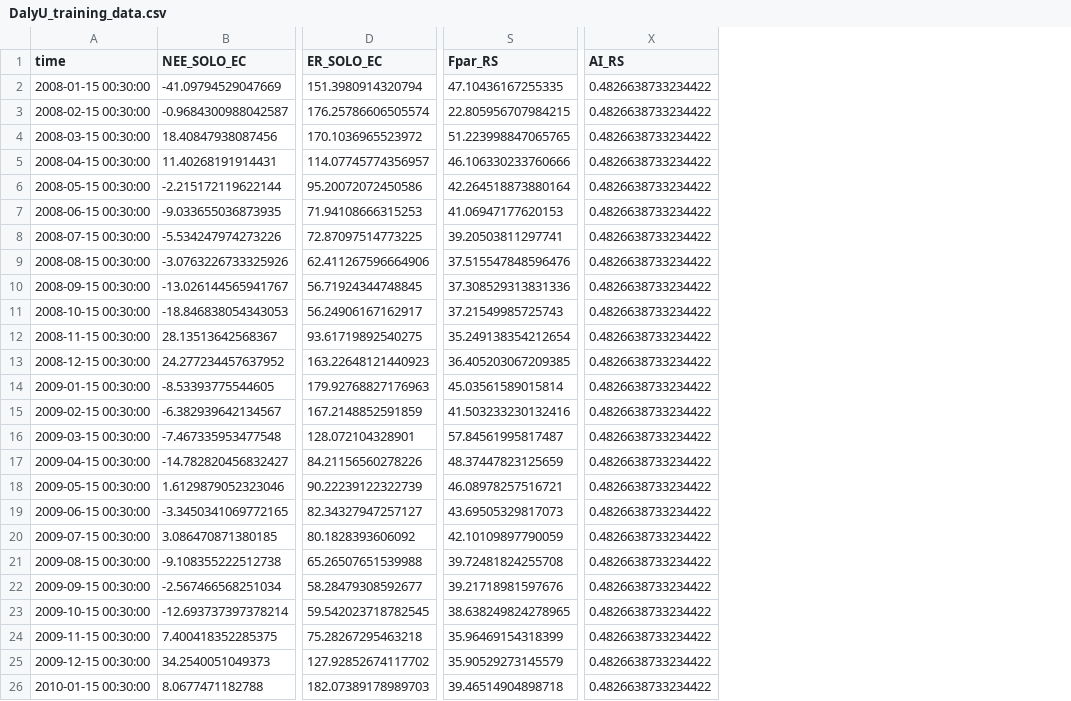
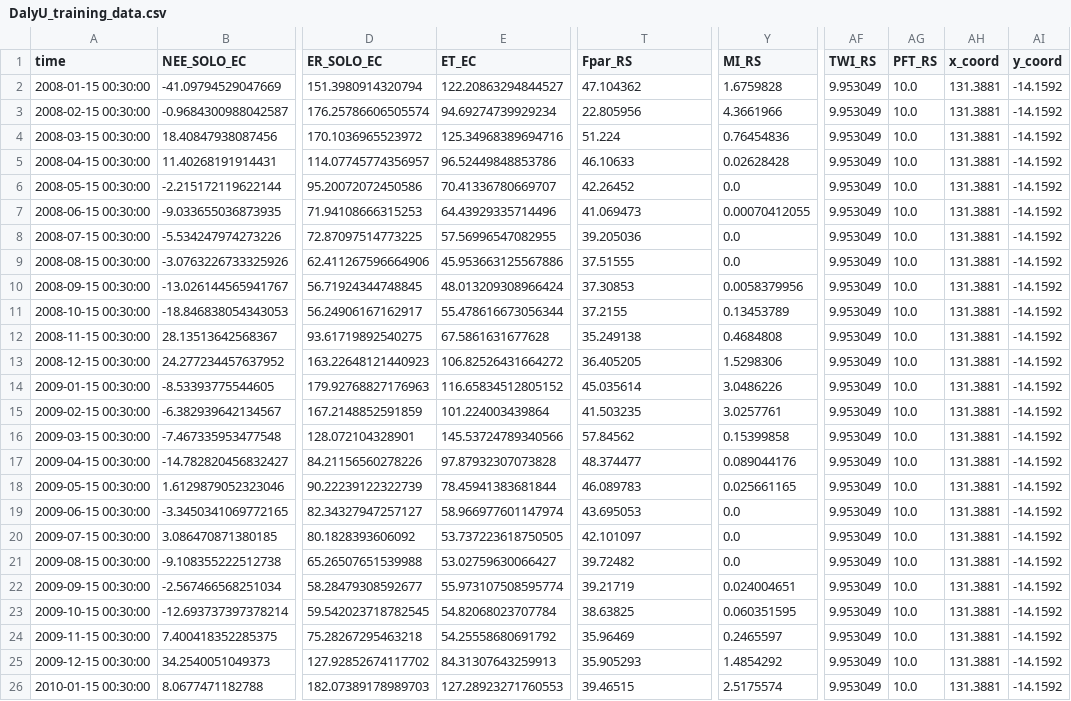
Before and after one commit to cbur24/NEE_modelling, a CSV file: results/training_data/DalyU_training_data.csv, drawn as a sheet; only a part is shown, gaps mark what is left out; removed rows and columns are numbered as before the commit, all else as after; the diff covers the shown part only; the diff names each change by its address in the sheet, - before the commit and + after, or states it on an @@ line.

```diff
--- a/results/training_data/DalyU_training_data.csv
+++ b/results/training_data/DalyU_training_data.csv
+column E (ET_EC), rows 2-26: 122.20863294844527 | 94.69274739929234 | 125.34968389694716 | 96.52449848853786 | 70.41336780669707 | 64.43929335714496 | 57.56996547082955 | 45.953663125567886 | 48.013209308966424 | 55.478616673056344 | 67.5861631677628 | 106.82526431664272 | 116.65834512805152 | 101.224003439864 | 145.53724789340566 | 97.87932307073828 | 78.45941383681844 | 58.966977601147974 | 53.737223618750505 | 53.02759630066427 | 55.973107508595774 | 54.82068023707784 | 54.25558680691792 | 84.31307643259913 | 127.28923271760553
-column X (AI_RS), rows 2-26: all 0.4826638733234422
+column Y (MI_RS), rows 2-26: 1.6759828 | 4.3661966 | 0.76454836 | 0.02628428 | 0.0 | 0.00070412055 | 0.0 | 0.0 | 0.0058379956 | 0.13453789 | 0.4684808 | 1.5298306 | 3.0486226 | 3.0257761 | 0.15399858 | 0.089044176 | 0.025661165 | 0.0 | 0.0 | 0.0 | 0.024004651 | 0.060351595 | 0.2465597 | 1.4854292 | 2.5175574
+column AF (TWI_RS), rows 2-26: all 9.953049
+column AG (PFT_RS), rows 2-26: all 10.0
+column AH (x_coord), rows 2-26: all 131.3881
+column AI (y_coord), rows 2-26: all -14.1592
-T2 (Fpar_RS): 47.10436167255335
+T2 (Fpar_RS): 47.104362
-T3 (Fpar_RS): 22.805956707984215
+T3 (Fpar_RS): 22.805956
-T4 (Fpar_RS): 51.223998847065765
+T4 (Fpar_RS): 51.224
-T5 (Fpar_RS): 46.106330233760666
+T5 (Fpar_RS): 46.10633
-T6 (Fpar_RS): 42.264518873880164
+T6 (Fpar_RS): 42.26452
-T7 (Fpar_RS): 41.06947177620153
+T7 (Fpar_RS): 41.069473
-T8 (Fpar_RS): 39.20503811297741
+T8 (Fpar_RS): 39.205036
-T9 (Fpar_RS): 37.515547848596476
+T9 (Fpar_RS): 37.51555
-T10 (Fpar_RS): 37.308529313831336
+T10 (Fpar_RS): 37.30853
-T11 (Fpar_RS): 37.21549985725743
+T11 (Fpar_RS): 37.2155
-T12 (Fpar_RS): 35.249138354212654
+T12 (Fpar_RS): 35.249138
-T13 (Fpar_RS): 36.405203067209385
+T13 (Fpar_RS): 36.405205
-T14 (Fpar_RS): 45.03561589015814
+T14 (Fpar_RS): 45.035614
-T15 (Fpar_RS): 41.503233230132416
+T15 (Fpar_RS): 41.503235
-T16 (Fpar_RS): 57.84561995817487
+T16 (Fpar_RS): 57.84562
-T17 (Fpar_RS): 48.37447823125659
+T17 (Fpar_RS): 48.374477
-T18 (Fpar_RS): 46.08978257516721
+T18 (Fpar_RS): 46.089783
-T19 (Fpar_RS): 43.69505329817073
+T19 (Fpar_RS): 43.695053
-T20 (Fpar_RS): 42.10109897790059
+T20 (Fpar_RS): 42.101097
-T21 (Fpar_RS): 39.72481824255708
+T21 (Fpar_RS): 39.72482
-T22 (Fpar_RS): 39.21718981597676
+T22 (Fpar_RS): 39.21719
-T23 (Fpar_RS): 38.638249824278965
+T23 (Fpar_RS): 38.63825
-T24 (Fpar_RS): 35.96469154318399
+T24 (Fpar_RS): 35.96469
-T25 (Fpar_RS): 35.90529273145579
+T25 (Fpar_RS): 35.905293
-T26 (Fpar_RS): 39.46514904898718
+T26 (Fpar_RS): 39.46515
```
Also changed, not shown: 143 edited cells elsewhere in this file, results/training_data/Calpe_training_data.csv, results/training_data/DryRi_training_data.csv, 43 other files.
